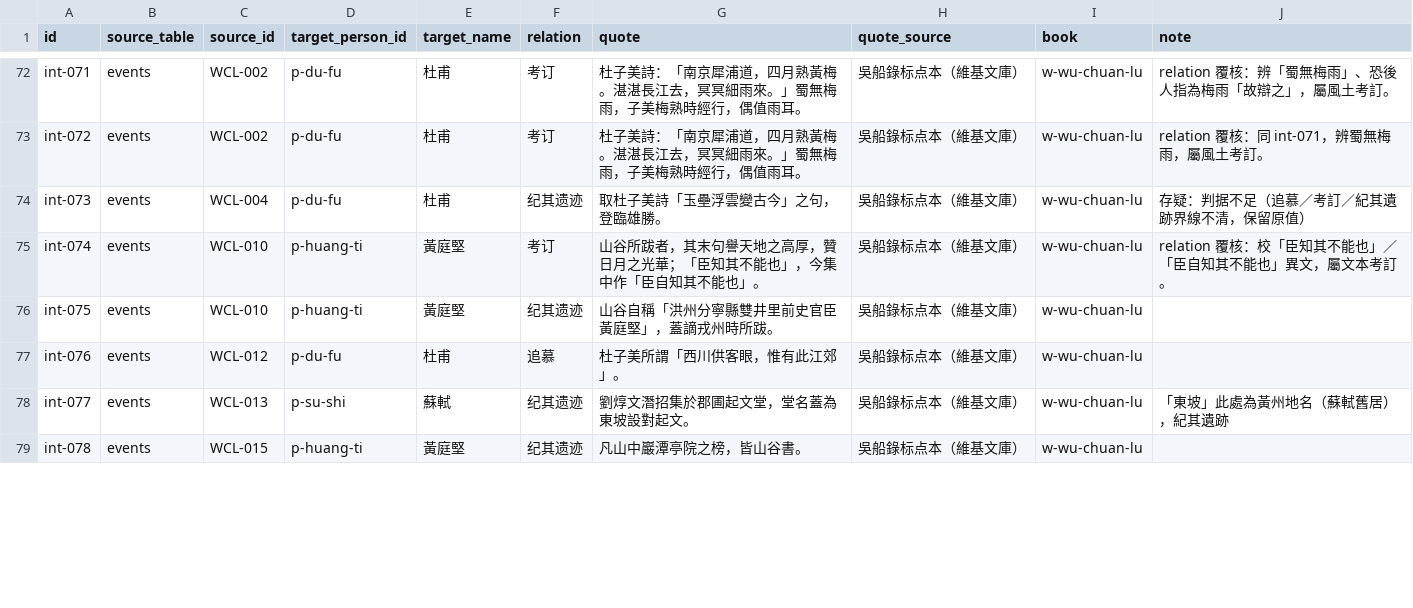
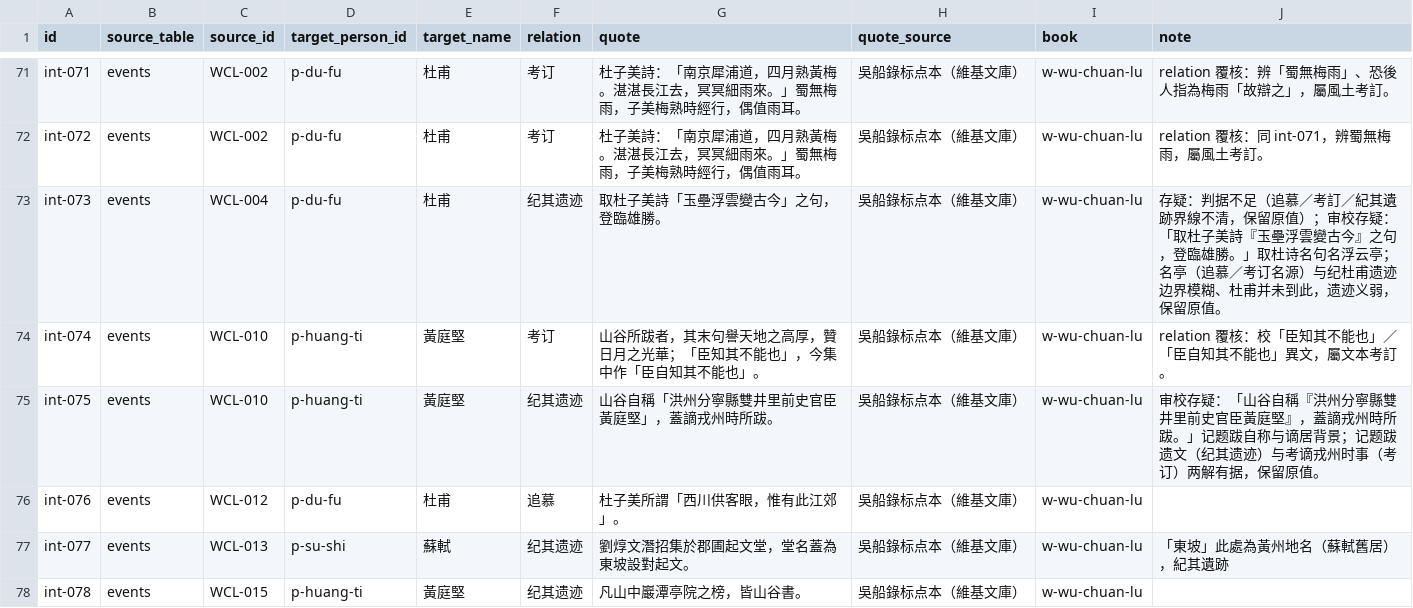
Before and after one commit to puremapping/changjiang-youji, a CSV file: data/base/intertexts.csv, drawn as a sheet; only a part is shown, gaps mark what is left out; the diff covers the shown part only.

```diff
--- a/data/base/intertexts.csv
+++ b/data/base/intertexts.csv
@@ -73,5 +72,5 @@ int-071,events,WCL-002,p-du-fu,杜甫,考订,杜子美詩：「南京犀浦道
 int-072,events,WCL-002,p-du-fu,杜甫,考订,杜子美詩：「南京犀浦道，四月熟黃梅。湛湛長江去，冥冥細雨來。」蜀無梅雨，子美梅熟時經行，偶值雨耳。,吳船錄标点本（維基文庫）,w-wu-chuan-lu,relation 覆核：同 int-071，辨蜀無梅雨，屬風土考訂。
-int-073,events,WCL-004,p-du-fu,杜甫,纪其遗迹,取杜子美詩「玉壘浮雲變古今」之句，登臨雄勝。,吳船錄标点本（維基文庫）,w-wu-chuan-lu,存疑：判据不足（追慕／考訂／紀其遺跡界線不清，保留原值）
+int-073,events,WCL-004,p-du-fu,杜甫,纪其遗迹,取杜子美詩「玉壘浮雲變古今」之句，登臨雄勝。,吳船錄标点本（維基文庫）,w-wu-chuan-lu,存疑：判据不足（追慕／考訂／紀其遺跡界線不清，保留原值）；审校存疑：「取杜子美詩『玉壘浮雲變古今』之句，登臨雄勝。」取杜诗名句名浮云亭；名亭（追慕／考订名源）与纪杜甫遗迹边界模糊、杜甫并未到此，遗迹义弱，保留原值。
 int-074,events,WCL-010,p-huang-ti,黃庭堅,考订,山谷所跋者，其末句譽天地之高厚，贊日月之光華；「臣知其不能也」，今集中作「臣自知其不能也」。,吳船錄标点本（維基文庫）,w-wu-chuan-lu,relation 覆核：校「臣知其不能也」／「臣自知其不能也」異文，屬文本考訂。
-int-075,events,WCL-010,p-huang-ti,黃庭堅,纪其遗迹,山谷自稱「洪州分寧縣雙井里前史官臣黃庭堅」，蓋謫戎州時所跋。,吳船錄标点本（維基文庫）,w-wu-chuan-lu,
+int-075,events,WCL-010,p-huang-ti,黃庭堅,纪其遗迹,山谷自稱「洪州分寧縣雙井里前史官臣黃庭堅」，蓋謫戎州時所跋。,吳船錄标点本（維基文庫）,w-wu-chuan-lu,审校存疑：「山谷自稱『洪州分寧縣雙井里前史官臣黃庭堅』，蓋謫戎州時所跋。」记题跋自称与谪居背景；记题跋遗文（纪其遗迹）与考谪戎州时事（考订）两解有据，保留原值。
 int-076,events,WCL-012,p-du-fu,杜甫,追慕,杜子美所謂「西川供客眼，惟有此江郊」。,吳船錄标点本（維基文庫）,w-wu-chuan-lu,
```
Also changed, not shown: 1 removed row and 51 edited cells elsewhere in this file, data/base/persons.csv, data/base/places.csv, 24 other files.
